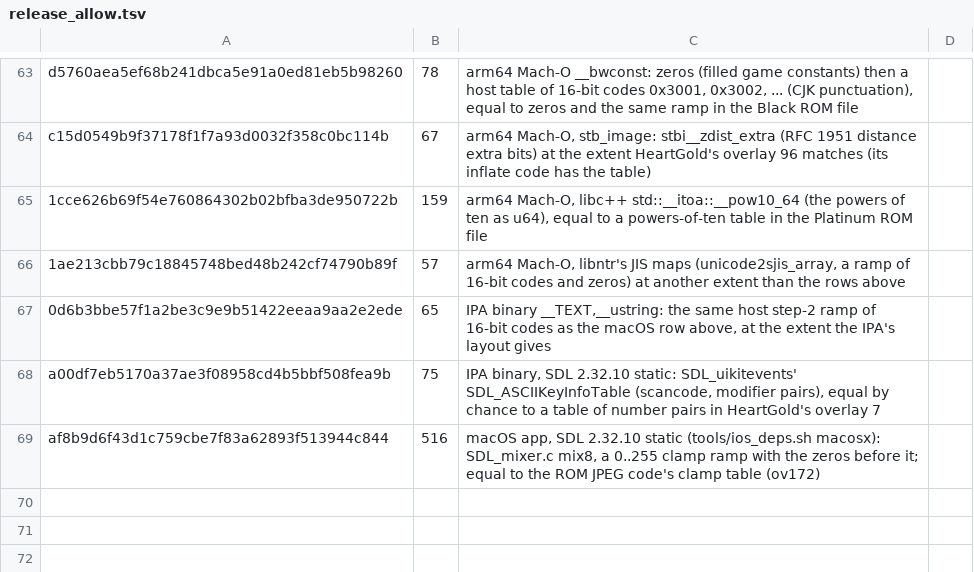
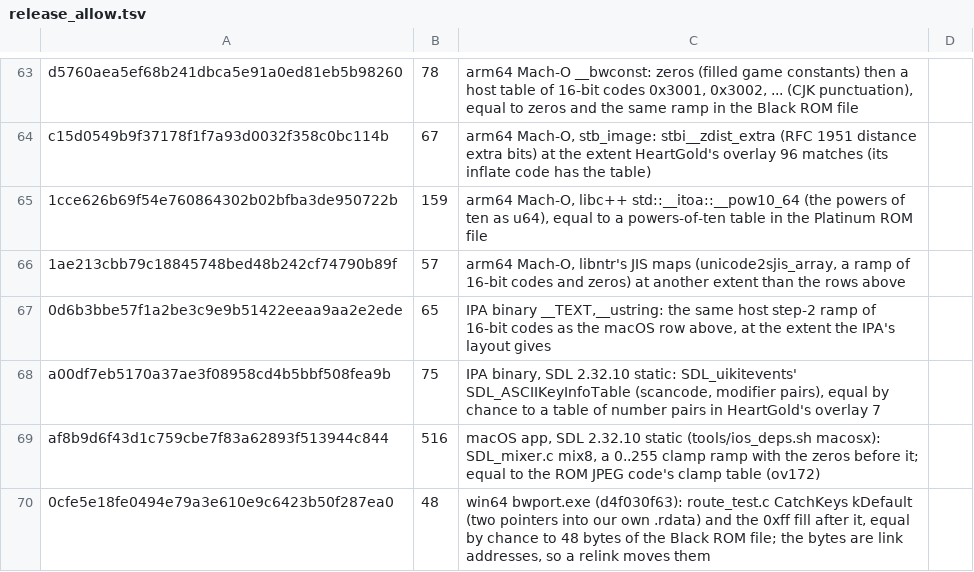
Before and after one commit to somefosterkid/ntrnative, a TSV file: tools/release_allow.tsv, drawn as a sheet; only a part is shown, gaps mark what is left out; the diff names each change by its address in the sheet, - before the commit and + after, or states it on an @@ line.

Commit message:
NTR Native v0.2.1: speed options in Platinum and HeartGold/SoulSilver
Text, transition, save, battle-intro, walk and Surf speed now work in Platinum, HeartGold and SoulSilver, as they
already did in Black, White, Black 2 and White 2. Also 64-bit fixes in HeartGold/SoulSilver battles.

```diff
--- a/tools/release_allow.tsv
+++ b/tools/release_allow.tsv
+row 70: 0cfe5e18fe0494e79a3e610e9c6423b50f287ea0 | 48 | win64 bwport.exe (d4f030f63): route_test.c CatchKeys kDefault (two pointers into our own .rdata) and the 0xff fill after it, equal by chance to 48 bytes of the Black ROM file; the bytes are link addresses, so a relink moves them
```
Also changed, not shown: 23 other files.
